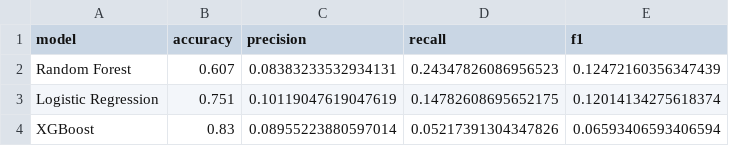
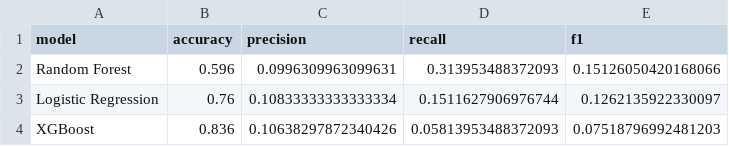
Before and after one commit to Vishwajit-tech17/razorshield-risk-guard, a CSV file: ml/models/baseline_results.csv, drawn as a sheet.

Commit message:
Day 5: evaluate baseline models

```diff
--- a/ml/models/baseline_results.csv
+++ b/ml/models/baseline_results.csv
@@ -1,4 +1,4 @@
 model,accuracy,precision,recall,f1
-Random Forest,0.607,0.08383233532934131,0.24347826086956523,0.12472160356347439
-Logistic Regression,0.751,0.10119047619047619,0.14782608695652175,0.12014134275618374
-XGBoost,0.83,0.08955223880597014,0.05217391304347826,0.06593406593406594
+Random Forest,0.596,0.0996309963099631,0.313953488372093,0.15126050420168066
+Logistic Regression,0.76,0.10833333333333334,0.1511627906976744,0.1262135922330097
+XGBoost,0.836,0.10638297872340426,0.05813953488372093,0.07518796992481203
```
Also changed, not shown: 6 other files.
